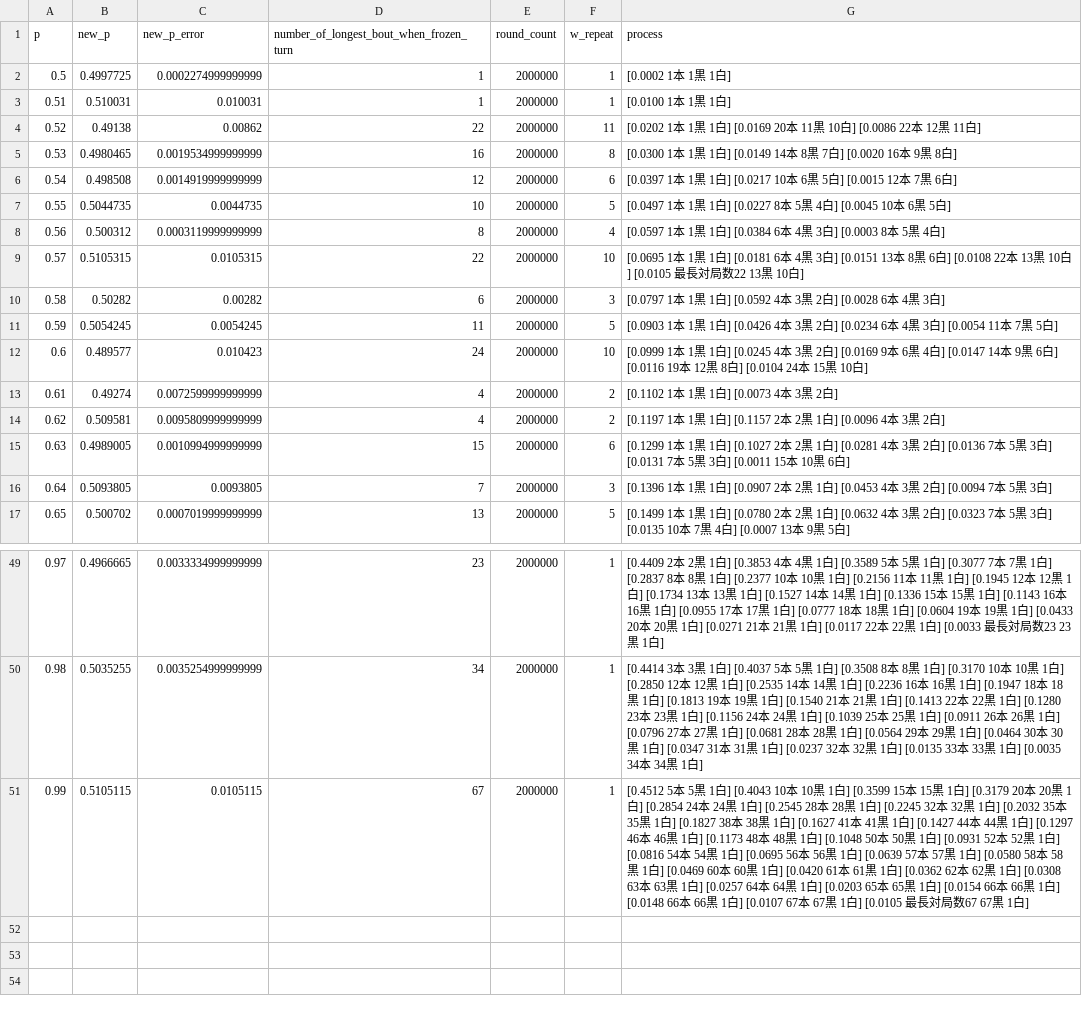
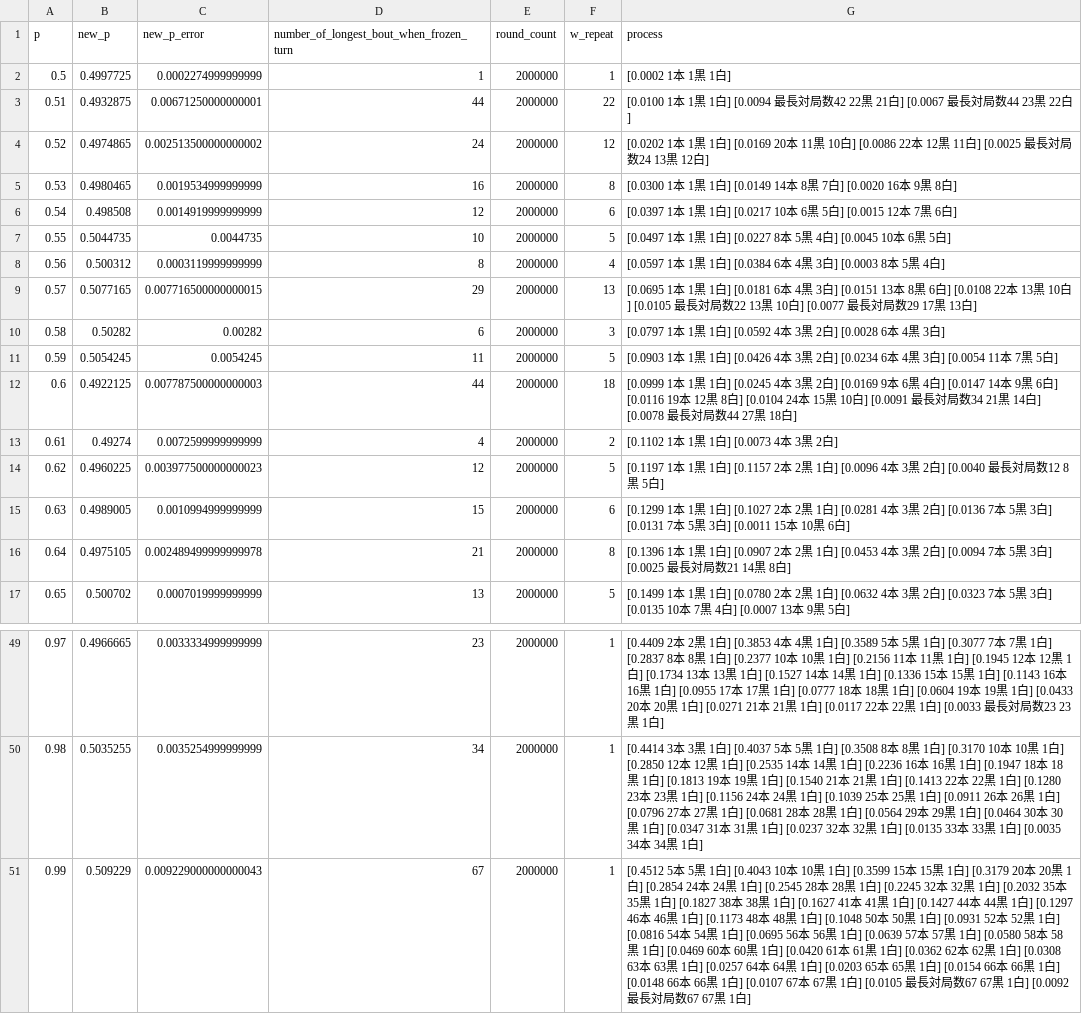
Before and after one commit to muzudho/sente-win-rate-70-percent-problem, a CSV file: data/generate_even_when_frozen_turn.csv, drawn as a sheet; only a part is shown, gaps mark what is left out; the diff covers the shown part only; the diff names each change by its address in the sheet, - before the commit and + after, or states it on an @@ line.

```diff
--- a/data/generate_even_when_frozen_turn.csv
+++ b/data/generate_even_when_frozen_turn.csv
-B3 (new_p): 0.510031
+B3 (new_p): 0.4932875
-C3 (new_p_error): 0.010031
+C3 (new_p_error): 0.00671250000000001
-D3: 1
+D3: 44
-F3 (w_repeat): 1
+F3 (w_repeat): 22
-G3 (process): [0.0100 1本 1黒 1白]
+G3 (process): [0.0100 1本 1黒 1白] [0.0094 最長対局数42 22黒 21白] [0.0067 最長対局数44 23黒 22白]
-B4 (new_p): 0.49138
+B4 (new_p): 0.4974865
-C4 (new_p_error): 0.00862
+C4 (new_p_error): 0.002513500000000002
-D4: 22
+D4: 24
-F4 (w_repeat): 11
+F4 (w_repeat): 12
-G4 (process): …11白]
+G4 (process): …11白] [0.0025 最長対局数24 13黒 12白]
-B9 (new_p): 0.5105315
+B9 (new_p): 0.5077165
-C9 (new_p_error): 0.0105315
+C9 (new_p_error): 0.007716500000000015
-D9: 22
+D9: 29
-F9 (w_repeat): 10
+F9 (w_repeat): 13
-G9 (process): …10白]
+G9 (process): …10白] [0.0077 最長対局数29 17黒 13白]
-B12 (new_p): 0.489577
+B12 (new_p): 0.4922125
-C12 (new_p_error): 0.010423
+C12 (new_p_error): 0.007787500000000003
-D12: 24
+D12: 44
-F12 (w_repeat): 10
+F12 (w_repeat): 18
-G12 (process): …10白]
+G12 (process): …10白] [0.0091 最長対局数34 21黒 14白] [0.0078 最長対局数44 27黒 18白]
-B14 (new_p): 0.509581
+B14 (new_p): 0.4960225
-C14 (new_p_error): 0.0095809999999999
+C14 (new_p_error): 0.003977500000000023
-D14: 4
+D14: 12
-F14 (w_repeat): 2
+F14 (w_repeat): 5
-G14 (process): …2白]
+G14 (process): …2白] [0.0040 最長対局数12 8黒 5白]
-B16 (new_p): 0.5093805
+B16 (new_p): 0.4975105
-C16 (new_p_error): 0.0093805
+C16 (new_p_error): 0.002489499999999978
-D16: 7
+D16: 21
-F16 (w_repeat): 3
+F16 (w_repeat): 8
-G16 (process): …3白]
+G16 (process): …3白] [0.0025 最長対局数21 14黒 8白]
-B51 (new_p): 0.5105115
+B51 (new_p): 0.509229
-C51 (new_p_error): 0.0105115
+C51 (new_p_error): 0.009229000000000043
-G51 (process): …1白]
+G51 (process): …1白] [0.0092 最長対局数67 67黒 1白]
```
Also changed, not shown: 48 edited cells elsewhere in this file, 1 other file.
